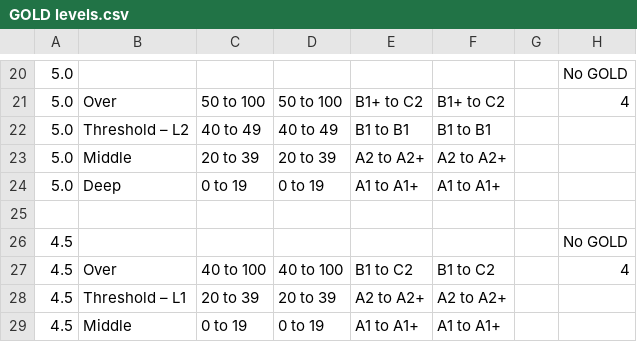
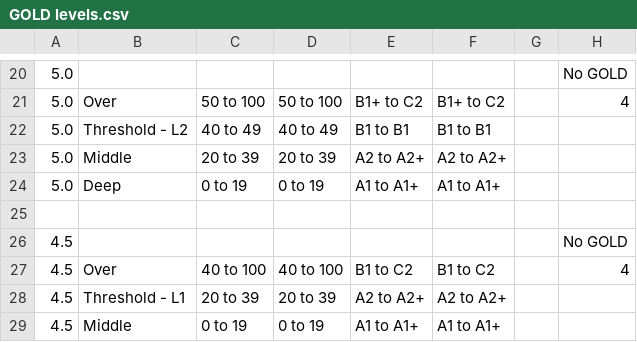
Before and after one commit to INTO-University-Partnerships/gold-level-calculator, a CSV file: data/GOLD levels.csv, drawn as a sheet; only a part is shown, gaps mark what is left out; the diff names each change by its address in the sheet, - before the commit and + after, or states it on an @@ line.

```diff
--- a/data/GOLD levels.csv
+++ b/data/GOLD levels.csv
-B22: Threshold – L2
+B22: Threshold - L2
-B28: Threshold – L1
+B28: Threshold - L1
```
Also changed, not shown: 6 other files.
